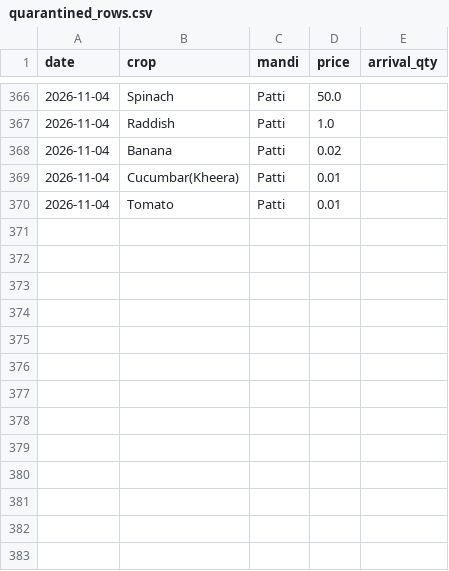
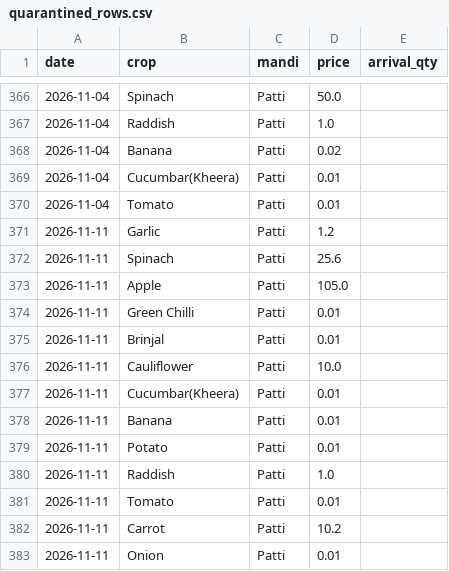
Before and after one commit to Valkner7/mandi-price-forecast, a CSV file: quarantined_rows.csv, drawn as a sheet; only a part is shown, gaps mark what is left out; the diff names each change by its address in the sheet, - before the commit and + after, or states it on an @@ line.

Commit message:
Manual fetch of mandi prices (2026-11-11)

```diff
--- a/quarantined_rows.csv
+++ b/quarantined_rows.csv
+row 371: 2026-11-11 | Garlic | Patti | 1.2
+row 372: 2026-11-11 | Spinach | Patti | 25.6
+row 373: 2026-11-11 | Apple | Patti | 105.0
+row 374: 2026-11-11 | Green Chilli | Patti | 0.01
+row 375: 2026-11-11 | Brinjal | Patti | 0.01
+row 376: 2026-11-11 | Cauliflower | Patti | 10.0
+row 377: 2026-11-11 | Cucumbar(Kheera) | Patti | 0.01
+row 378: 2026-11-11 | Banana | Patti | 0.01
+row 379: 2026-11-11 | Potato | Patti | 0.01
+row 380: 2026-11-11 | Raddish | Patti | 1.0
+row 381: 2026-11-11 | Tomato | Patti | 0.01
+row 382: 2026-11-11 | Carrot | Patti | 10.2
+row 383: 2026-11-11 | Onion | Patti | 0.01
```
Also changed, not shown: 1 other file.
